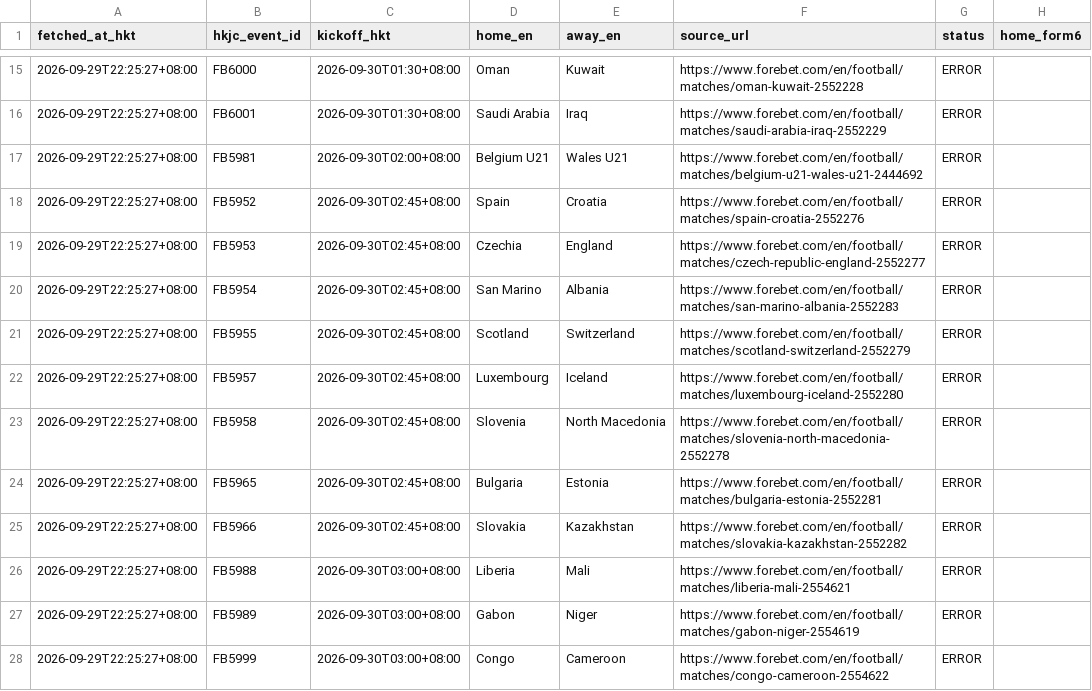
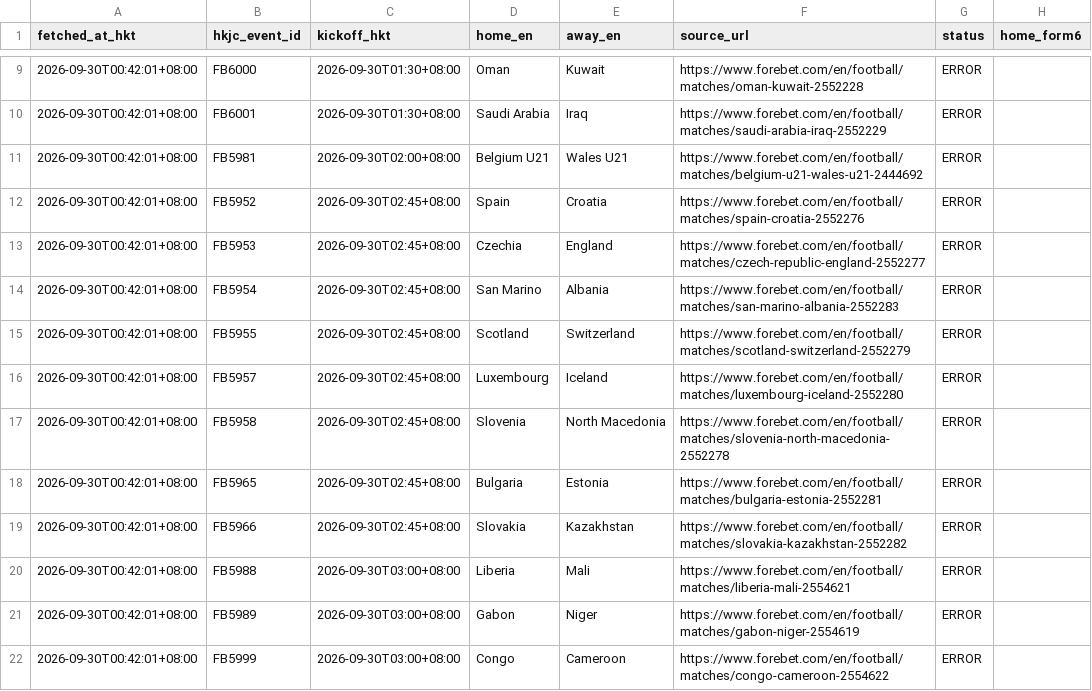
Before and after one commit to sargesticky-code/football-fast-tracker, a CSV file: data/forebet_form_current.csv, drawn as a sheet; only a part is shown, gaps mark what is left out; addresses are those after the commit; the diff covers the shown part only; the diff names each change by its address in the sheet, - before the commit and + after, or states it on an @@ line.

```diff
--- a/data/forebet_form_current.csv
+++ b/data/forebet_form_current.csv
-A9:A22 (fetched_at_hkt): 2026-09-29T22:25:27+08:00
+A9:A22 (fetched_at_hkt): 2026-09-30T00:42:01+08:00
```
Also changed, not shown: 6 removed rows and 9 edited cells elsewhere in this file, data/forebet_archive.csv, data/forebet_current.csv, 2 other files.
